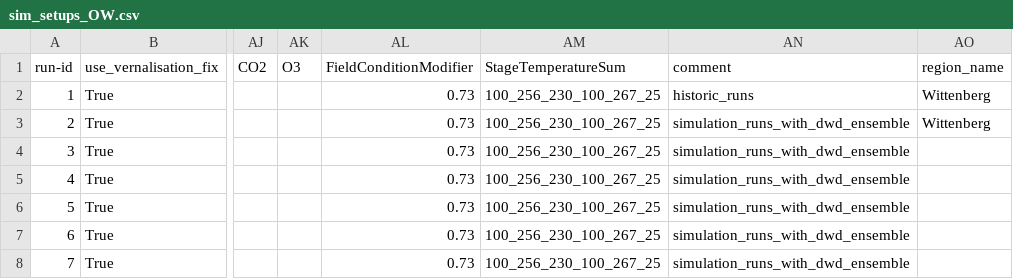
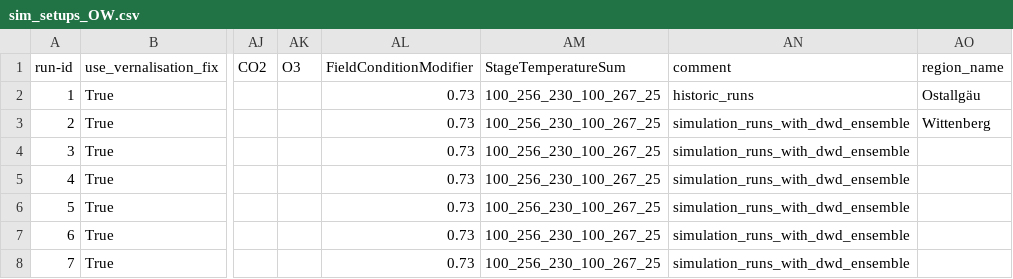
Before and after one commit to zalf-rpm/switch, a CSV file: sim_setups_OW.csv, drawn as a sheet; only a part is shown, gaps mark what is left out; the diff names each change by its address in the sheet, - before the commit and + after, or states it on an @@ line.

```diff
--- a/sim_setups_OW.csv
+++ b/sim_setups_OW.csv
-AO2 (region_name): Wittenberg
+AO2 (region_name): Ostallgäu
```
Also changed, not shown: 2 other files.
